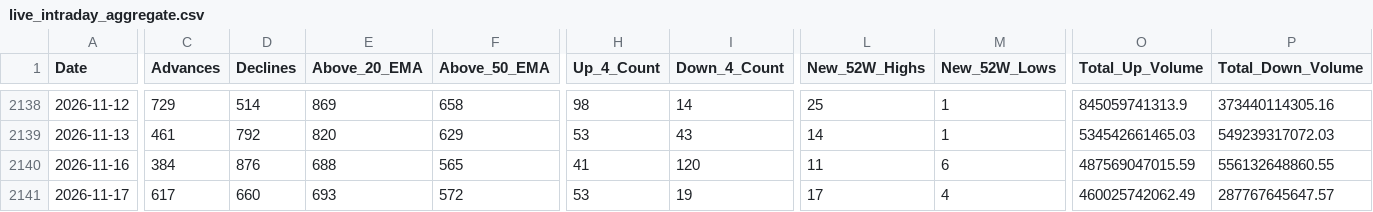
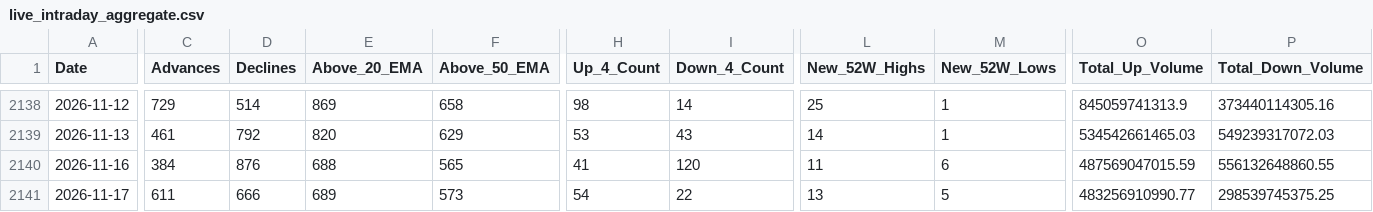
Before and after one commit to augmentalphawealth/Situational-Awareness, a CSV file: live_intraday_aggregate.csv, drawn as a sheet; only a part is shown, gaps mark what is left out; the diff covers the shown part only; the diff names each change by its address in the sheet, - before the commit and + after, or states it on an @@ line.

```diff
--- a/live_intraday_aggregate.csv
+++ b/live_intraday_aggregate.csv
-C2141 (Advances): 617
+C2141 (Advances): 611
-D2141 (Declines): 660
+D2141 (Declines): 666
-E2141 (Above_20_EMA): 693
+E2141 (Above_20_EMA): 689
-F2141 (Above_50_EMA): 572
+F2141 (Above_50_EMA): 573
-H2141 (Up_4_Count): 53
+H2141 (Up_4_Count): 54
-I2141 (Down_4_Count): 19
+I2141 (Down_4_Count): 22
-L2141 (New_52W_Highs): 17
+L2141 (New_52W_Highs): 13
-M2141 (New_52W_Lows): 4
+M2141 (New_52W_Lows): 5
-O2141 (Total_Up_Volume): 460025742062.49
+O2141 (Total_Up_Volume): 483256910990.77
-P2141 (Total_Down_Volume): 287767645647.57
+P2141 (Total_Down_Volume): 298539745375.25
```
Also changed, not shown: 18 edited cells elsewhere in this file, 5 other files.
